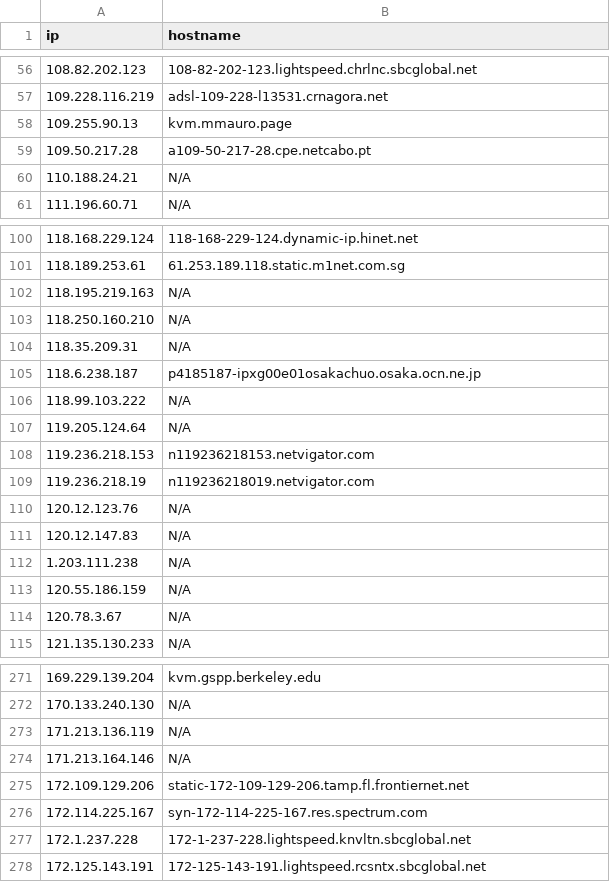
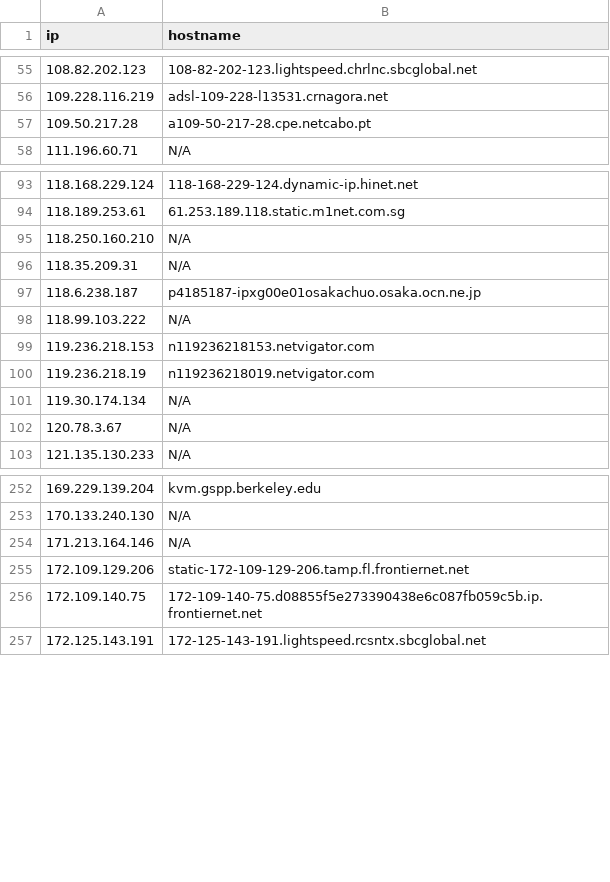
Before and after one commit to u5506878717-glitch/IP-KVM-IPs, a CSV file: kvm_iocs.csv, drawn as a sheet; only a part is shown, gaps mark what is left out; the diff covers the shown part only.

Commit message:
Aggiornamento IoC KVM (1071 host unici)

```diff
--- a/kvm_iocs.csv
+++ b/kvm_iocs.csv
@@ -57,5 +56,3 @@ ip,hostname
 109.228.116.219,adsl-109-228-l13531.crnagora.net
-109.255.90.13,kvm.mmauro.page
 109.50.217.28,a109-50-217-28.cpe.netcabo.pt
-110.188.24.21,N/A
 111.196.60.71,N/A
@@ -101,3 +94,2 @@ ip,hostname
 118.189.253.61,61.253.189.118.static.m1net.com.sg
-118.195.219.163,N/A
 118.250.160.210,N/A
@@ -106,9 +98,5 @@ ip,hostname
 118.99.103.222,N/A
-119.205.124.64,N/A
 119.236.218.153,n119236218153.netvigator.com
 119.236.218.19,n119236218019.netvigator.com
-120.12.123.76,N/A
-120.12.147.83,N/A
-1.203.111.238,N/A
-120.55.186.159,N/A
+119.30.174.134,N/A
 120.78.3.67,N/A
@@ -272,7 +253,5 @@ ip,hostname
 170.133.240.130,N/A
-171.213.136.119,N/A
 171.213.164.146,N/A
 172.109.129.206,static-172-109-129-206.tamp.fl.frontiernet.net
-172.114.225.167,syn-172-114-225-167.res.spectrum.com
-172.1.237.228,172-1-237-228.lightspeed.knvltn.sbcglobal.net
+172.109.140.75,172-109-140-75.d08855f5e273390438e6c087fb059c5b.ip.frontiernet.net
 172.125.143.191,172-125-143-191.lightspeed.rcsntx.sbcglobal.net
```
Also changed, not shown: 13 added rows and 58 removed rows elsewhere in this file.
